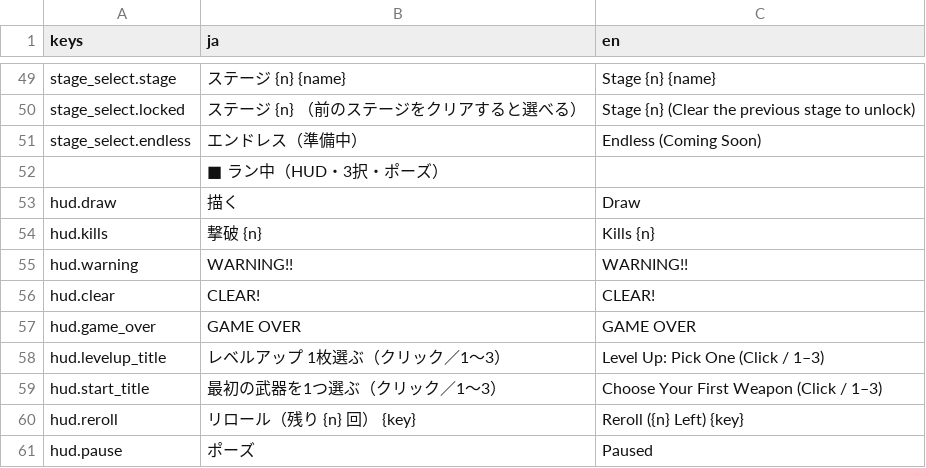
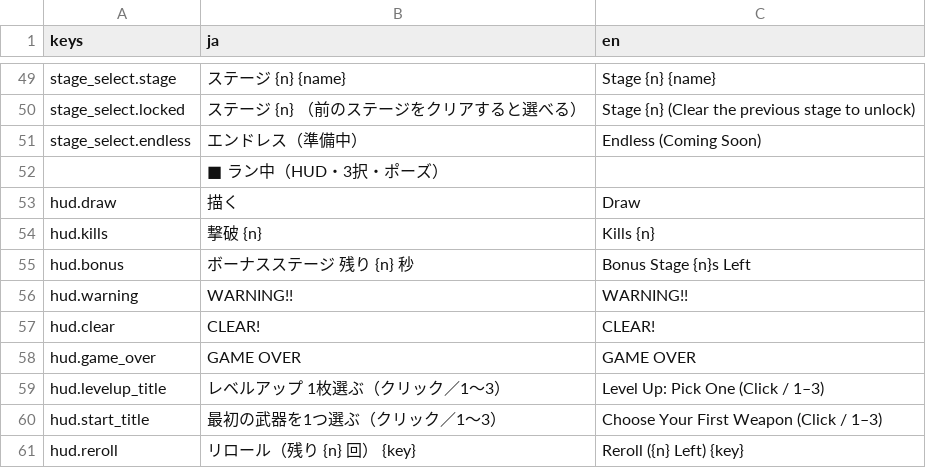
Before and after one commit to Tomatoguy1029/speed, a CSV file: speed/data/text/strings.csv, drawn as a sheet; only a part is shown, gaps mark what is left out; the shorter side is filled out with more unchanged rows.

```diff
--- a/speed/data/text/strings.csv
+++ b/speed/data/text/strings.csv
@@ -54,2 +54,3 @@ hud.draw,描く,Draw
 hud.kills,撃破 {n},Kills {n}
+hud.bonus,ボーナスステージ　残り {n} 秒,Bonus Stage  {n}s Left
 hud.warning,WARNING!!,WARNING!!
```
Also changed, not shown: 11 other files.
